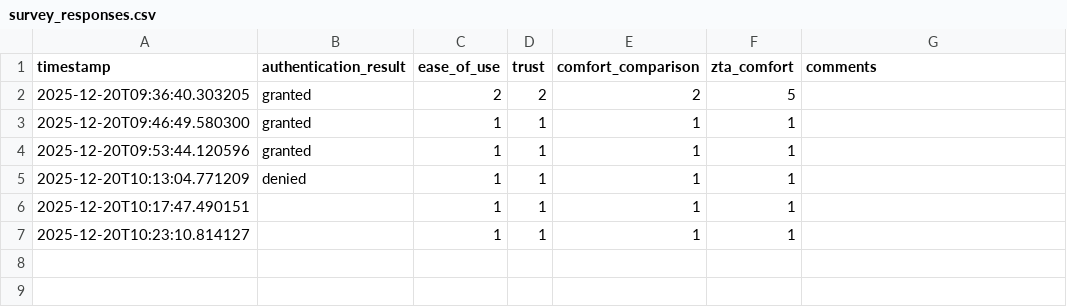
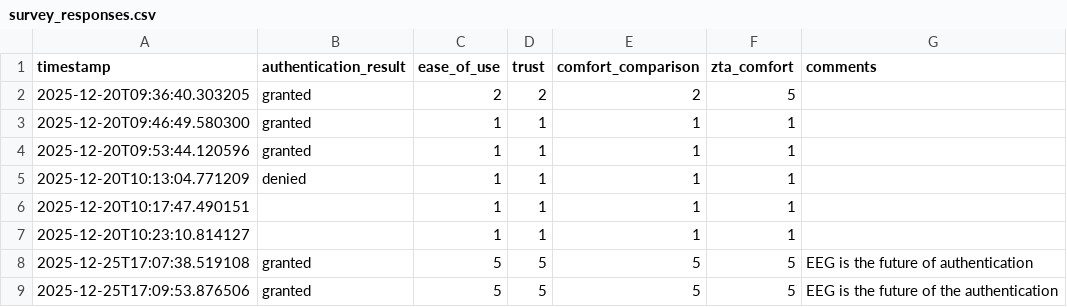
Before and after one commit to samuelsenerwa/EEG-Auth, a CSV file: survey_responses.csv, drawn as a sheet.

Commit message:
add robust path handling for headset image and update survey responses

```diff
--- a/survey_responses.csv
+++ b/survey_responses.csv
@@ -7 +7,3 @@ timestamp,authentication_result,ease_of_use,trust,comfort_comparison,zta_comfort
 2025-12-20T10:23:10.814127,,1,1,1,1,
+2025-12-25T17:07:38.519108,granted,5,5,5,5,EEG is the future of authentication
+2025-12-25T17:09:53.876506,granted,5,5,5,5,EEG is the future of the authentication
```
Also changed, not shown: 1 other file.
